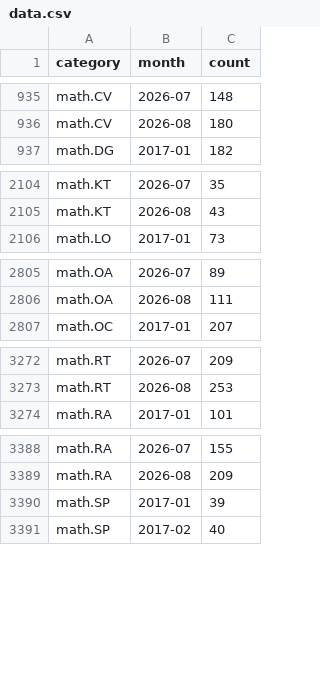
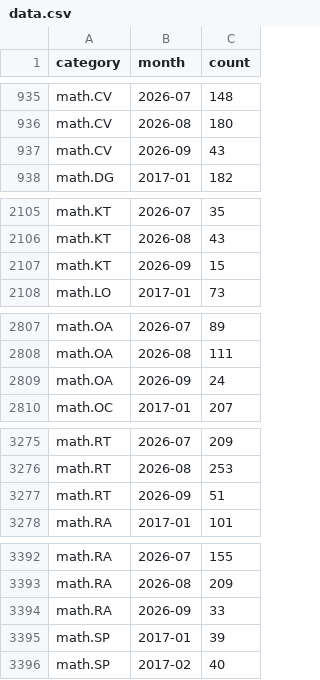
Before and after one commit to fsiceangel/arxiv-dash, a CSV file: data.csv, drawn as a sheet; only a part is shown, gaps mark what is left out.

Commit message:
Daily data refresh 2026-09-08 (5 cells)

```diff
--- a/data.csv
+++ b/data.csv
@@ -936,2 +936,3 @@ math.CV,2026-07,148
 math.CV,2026-08,180
+math.CV,2026-09,43
 math.DG,2017-01,182
@@ -2105,2 +2106,3 @@ math.KT,2026-07,35
 math.KT,2026-08,43
+math.KT,2026-09,15
 math.LO,2017-01,73
@@ -2806,2 +2808,3 @@ math.OA,2026-07,89
 math.OA,2026-08,111
+math.OA,2026-09,24
 math.OC,2017-01,207
@@ -3273,2 +3276,3 @@ math.RT,2026-07,209
 math.RT,2026-08,253
+math.RT,2026-09,51
 math.RA,2017-01,101
@@ -3389,2 +3393,3 @@ math.RA,2026-07,155
 math.RA,2026-08,209
+math.RA,2026-09,33
 math.SP,2017-01,39
```
Also changed, not shown: 4 other files.
